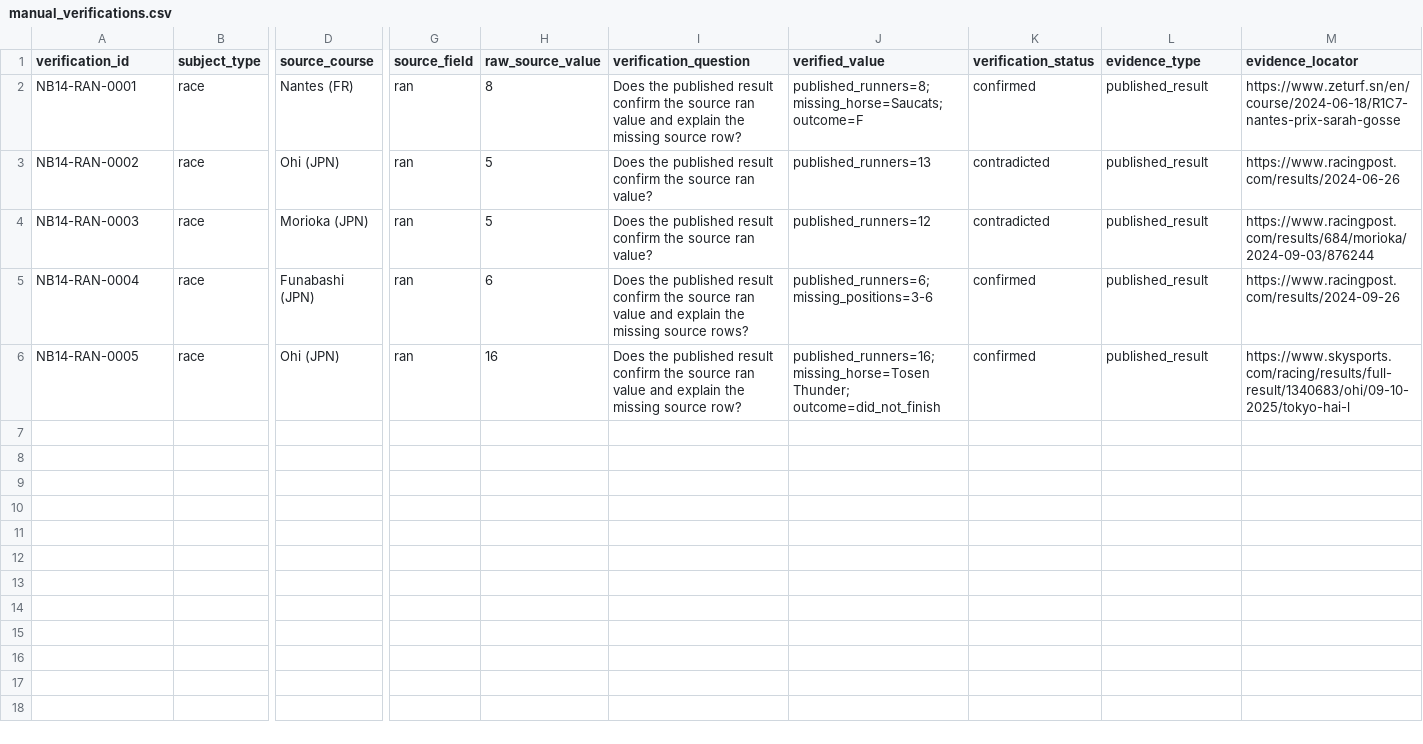
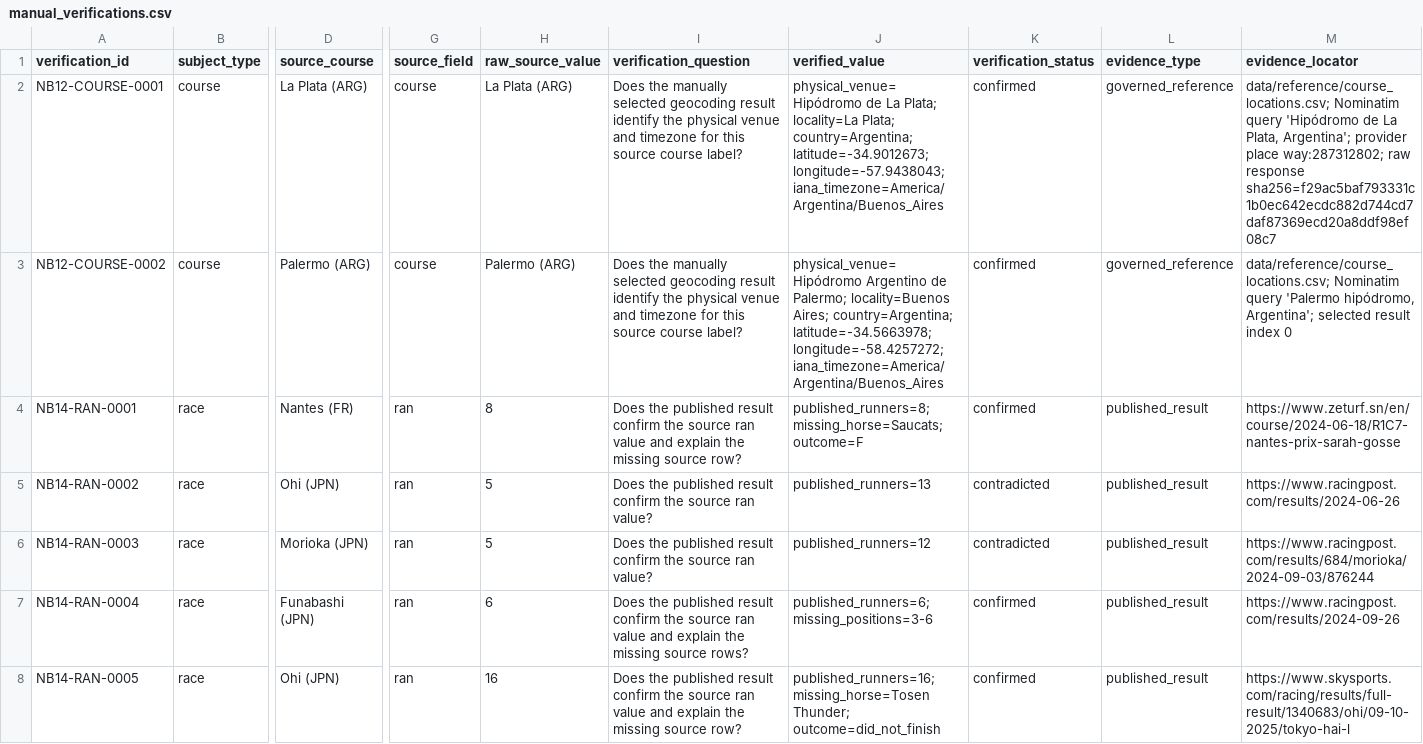
Before and after one commit to rjmac22/inside-rails-horse-racing, a CSV file: data/reference/manual_verifications.csv, drawn as a sheet; only a part is shown, gaps mark what is left out; rows hold the shown columns only; the diff names each change by its address in the sheet, - before the commit and + after, or states it on an @@ line.

Commit message:
Backfill governed manual verifications from completed notebooks

```diff
--- a/data/reference/manual_verifications.csv
+++ b/data/reference/manual_verifications.csv
+row 2: NB12-COURSE-0001 | course | La Plata (ARG) | course | La Plata (ARG) | Does the manually selected geocoding result identify the physical venue and timezone for this source course label? | physical_venue=Hipódromo de La Plata; locality=La Plata; country=Argentina; latitude=-34.9012673; longitude=-57.9438043; iana_timezone=America/Argentina/Buenos_Aires | confirmed | governed_reference | data/reference/course_locations.csv; Nominatim query 'Hipódromo de La Plata, Argentina'; provider place way:287312802; raw response sha256=f29ac5baf793331c1b0ec642ecdc882d744cd7daf87369ecd20a8ddf98ef08c7
+row 3: NB12-COURSE-0002 | course | Palermo (ARG) | course | Palermo (ARG) | Does the manually selected geocoding result identify the physical venue and timezone for this source course label? | physical_venue=Hipódromo Argentino de Palermo; locality=Buenos Aires; country=Argentina; latitude=-34.5663978; longitude=-58.4257272; iana_timezone=America/Argentina/Buenos_Aires | confirmed | governed_reference | data/reference/course_locations.csv; Nominatim query 'Palermo hipódromo, Argentina'; selected result index 0
```
